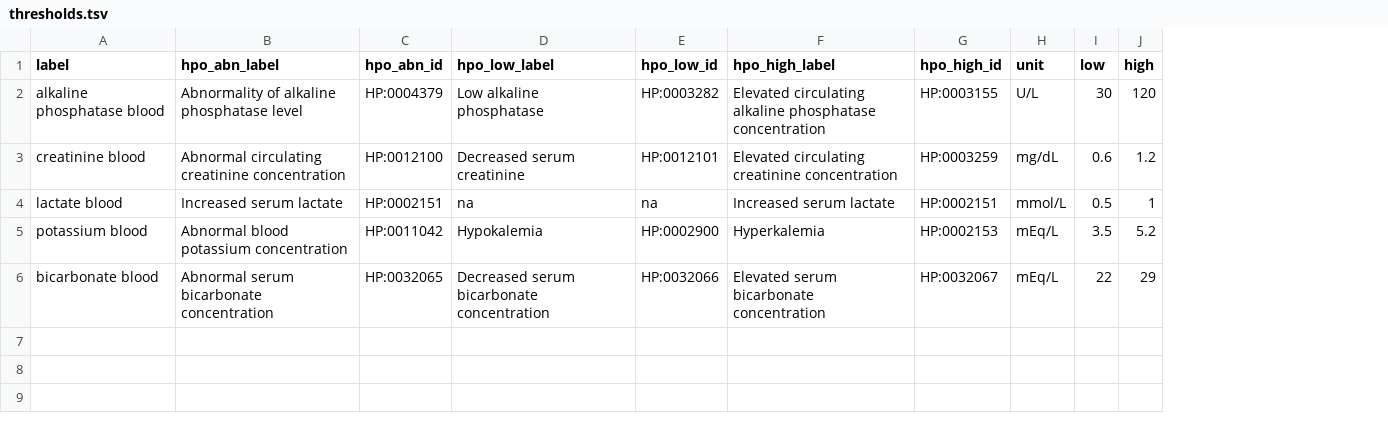
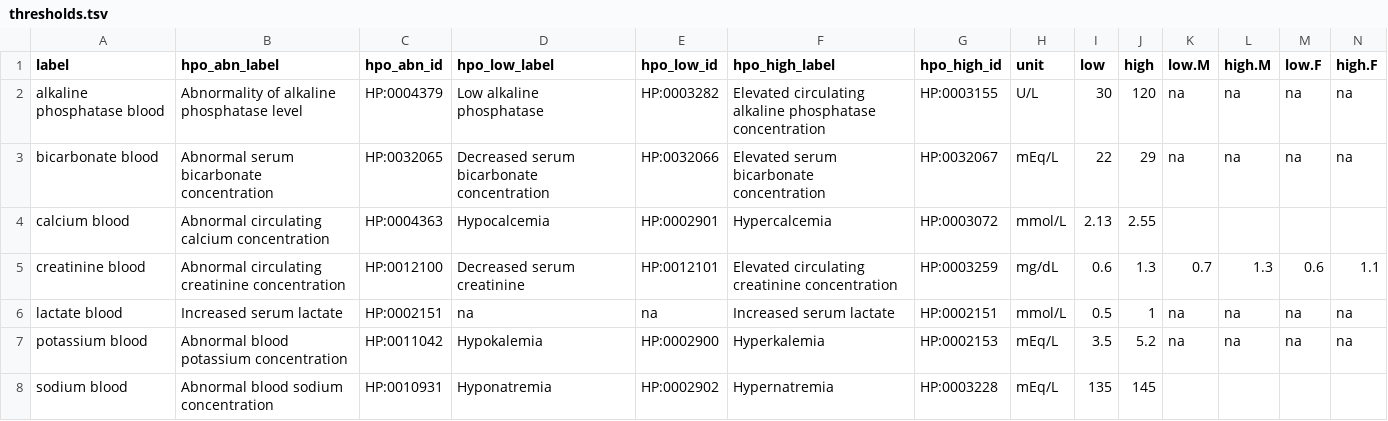
Before and after one commit to monarch-initiative/pyphetools, a TSV file: src/pyphetools/creation/data/thresholds.tsv, drawn as a sheet; only a part is shown; addresses are those after the commit; rows hold the shown columns only; the diff names each change by its address in the sheet, - before the commit and + after, or states it on an @@ line.

Commit message:
adding data file

```diff
--- a/src/pyphetools/creation/data/thresholds.tsv
+++ b/src/pyphetools/creation/data/thresholds.tsv
+column K (low.M), row 2: na; rows 5-7: 0.7 | na | na
+column L (high.M), row 2: na; rows 5-7: 1.3 | na | na
+column M (low.F), row 2: na; rows 5-7: 0.6 | na | na
+column N (high.F), row 2: na; rows 5-7: 1.1 | na | na
@@ row 6 moved to row 3: bicarbonate blood @@
+row 4: calcium blood | Abnormal circulating calcium concentration | HP:0004363 | Hypocalcemia | HP:0002901 | Hypercalcemia | HP:0003072 | mmol/L | 2.13 | 2.55
-J5 (high): 1.2
+J5 (high): 1.3
+row 8: sodium blood | Abnormal blood sodium concentration | HP:0010931 | Hyponatremia | HP:0002902 | Hypernatremia | HP:0003228 | mEq/L | 135 | 145
```
Also changed, not shown: 3 other files.
